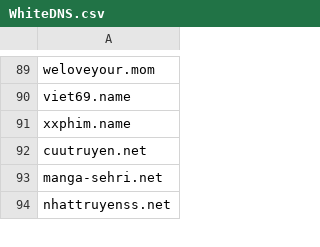
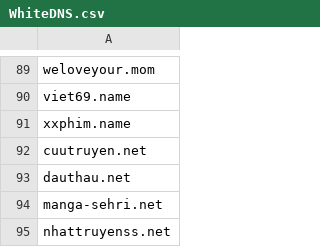
Before and after one commit to FlashStartDNS/dian, a CSV file: WhiteDNS.csv, drawn as a sheet; only a part is shown, gaps mark what is left out.

Commit message:
WhiteDNS.csv: Uncategorized
dauthau.net

```diff
--- a/WhiteDNS.csv
+++ b/WhiteDNS.csv
@@ -92,2 +92,3 @@ xxphim.name
 cuutruyen.net
+dauthau.net
 manga-sehri.net
```
